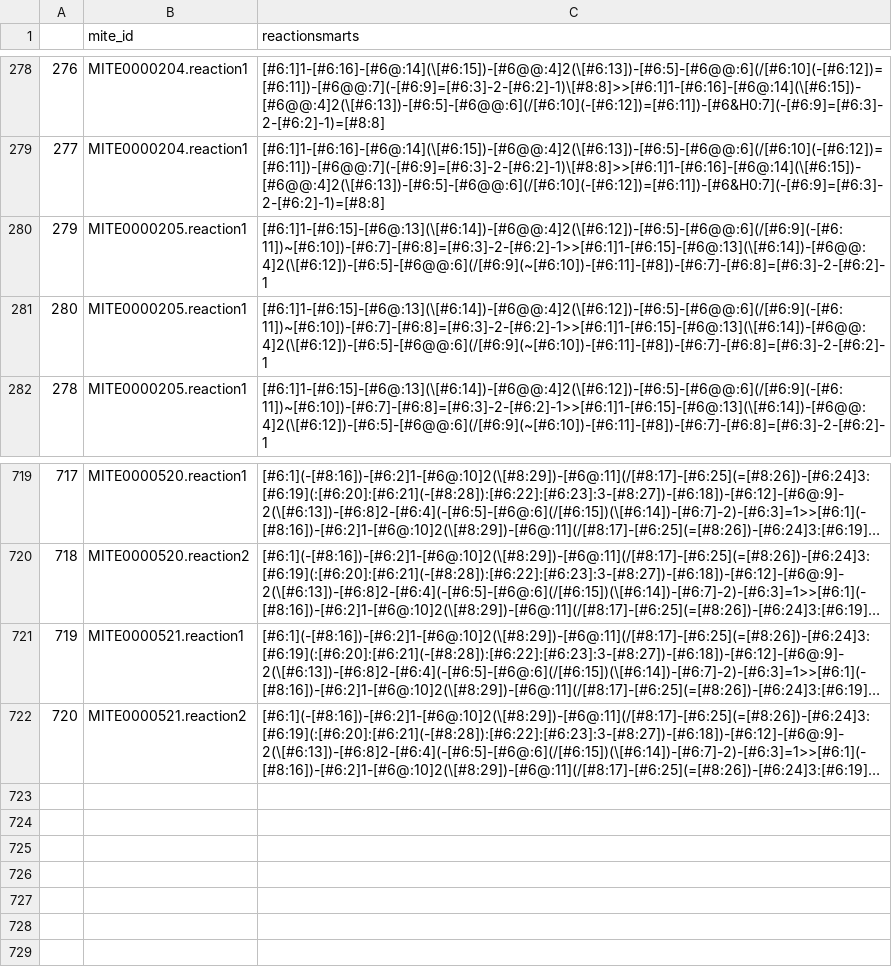
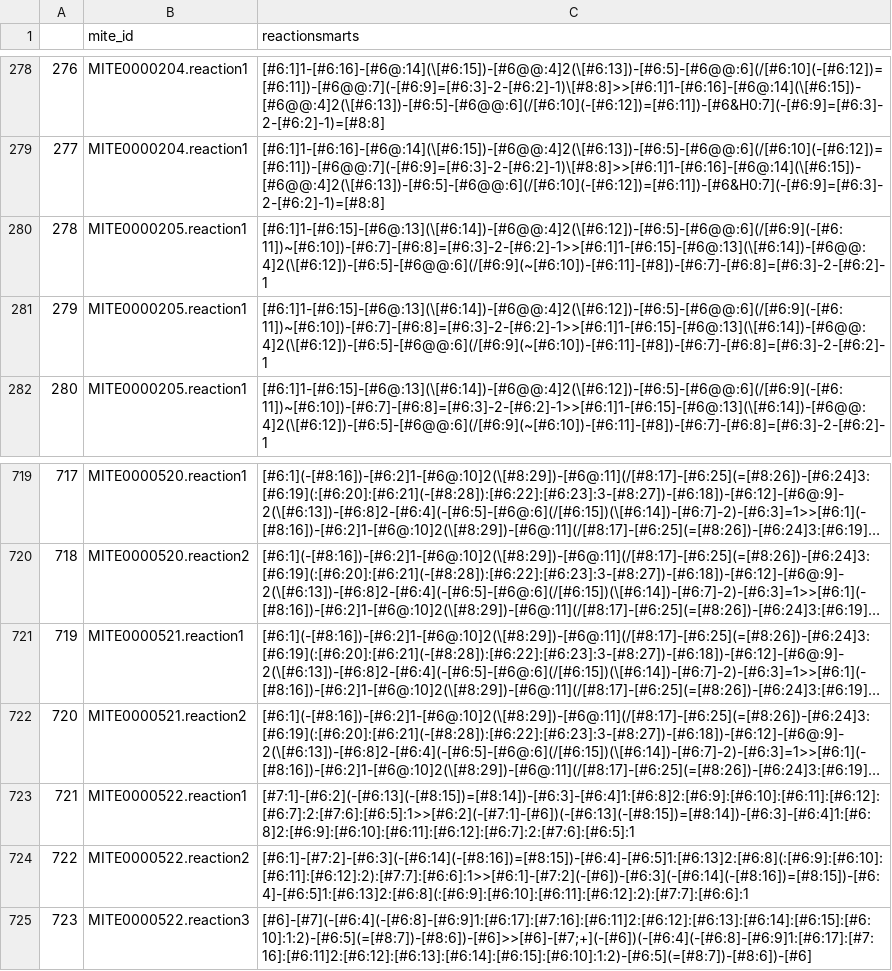
Before and after one commit to mite-standard/mite_data, a CSV file: mite_data/metadata/dump_smarts.csv, drawn as a sheet; only a part is shown, gaps mark what is left out; long unchanged cells end in …; the diff names each change by its address in the sheet, - before the commit and + after, or states it on an @@ line.

```diff
--- a/mite_data/metadata/dump_smarts.csv
+++ b/mite_data/metadata/dump_smarts.csv
@@ column A renumbered between rows 280 and 678 @@
+row 723: 721 | MITE0000522.reaction1 | [#7:1]-[#6:2](-[#6:13](-[#8:15])=[#8:14])-[#6:3]-[#6:4]1:[#6:8]2:[#6:9]:[#6:10]:[#6:11]:[#6:12]:[#6:7]:2:[#7:6]:[#6:5]:1>>[#6:2](-[#7:1]-[#6])(-[#6:13](-[#8:15])=[#8:14])-[#6:3]-[#6:4]1:[#6:8]2:[#6:9]:[#6:10]:[#6:11]:[#6:12]:[#6:7]:2:[#7:6]:[#6:5]:1
+row 724: 722 | MITE0000522.reaction2 | [#6:1]-[#7:2]-[#6:3](-[#6:14](-[#8:16])=[#8:15])-[#6:4]-[#6:5]1:[#6:13]2:[#6:8](:[#6:9]:[#6:10]:[#6:11]:[#6:12]:2):[#7:7]:[#6:6]:1>>[#6:1]-[#7:2](-[#6])-[#6:3](-[#6:14](-[#8:16])=[#8:15])-[#6:4]-[#6:5]1:[#6:13]2:[#6:8](:[#6:9]:[#6:10]:[#6:11]:[#6:12]:2):[#7:7]:[#6:6]:1
+row 725: 723 | MITE0000522.reaction3 | [#6]-[#7](-[#6:4](-[#6:8]-[#6:9]1:[#6:17]:[#7:16]:[#6:11]2:[#6:12]:[#6:13]:[#6:14]:[#6:15]:[#6:10]:1:2)-[#6:5](=[#8:7])-[#8:6])-[#6]>>[#6]-[#7;+](-[#6])(-[#6:4](-[#6:8]-[#6:9]1:[#6:17]:[#7:16]:[#6:11]2:[#6:12]:[#6:13]:[#6:14]:[#6:15]:[#6:10]:1:2)-[#6:5](=[#8:7])-[#8:6])-[#6]
```
Also changed, not shown: mite_data/metadata/dump_smiles.csv, mite_data/metadata/mite_prot_accessions.csv, 4 other files.
